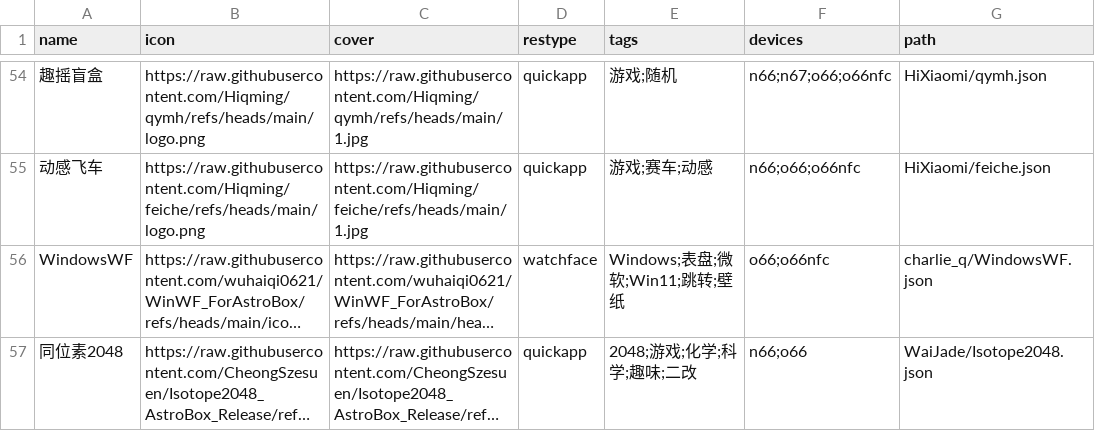
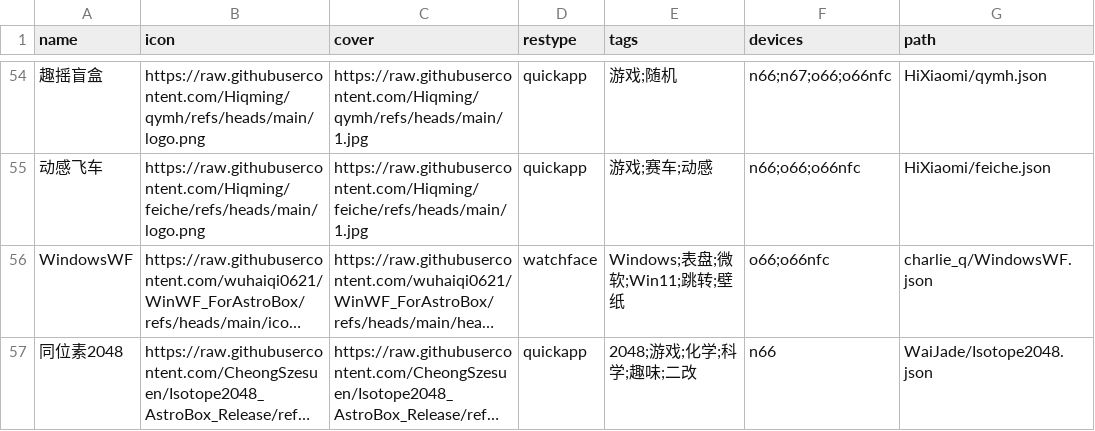
Before and after one commit to Ziyimiao5054/AstroBox-Repo, a CSV file: index.csv, drawn as a sheet; only a part is shown, gaps mark what is left out; long unchanged cells end in …; the diff names each change by its address in the sheet, - before the commit and + after, or states it on an @@ line.

Commit message:
删除对环10的支持

```diff
--- a/index.csv
+++ b/index.csv
-F57 (devices): n66;o66
+F57 (devices): n66
```
